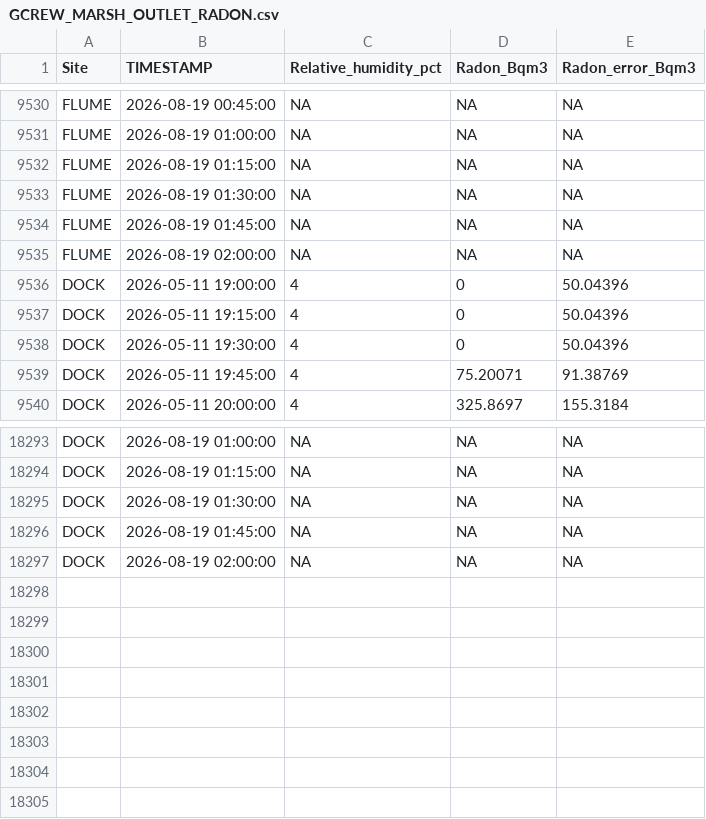
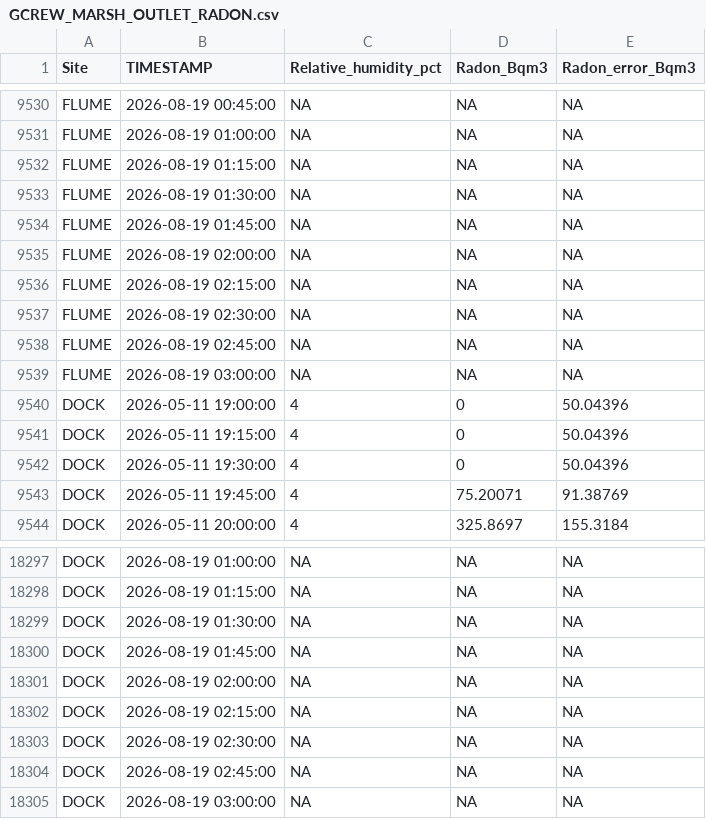
Before and after one commit to wilsonsj100/serc-lateral-flux, a CSV file: Processed_data/GCREW_MARSH_OUTLET_RADON.csv, drawn as a sheet; only a part is shown, gaps mark what is left out; the diff names each change by its address in the sheet, - before the commit and + after, or states it on an @@ line.

```diff
--- a/Processed_data/GCREW_MARSH_OUTLET_RADON.csv
+++ b/Processed_data/GCREW_MARSH_OUTLET_RADON.csv
+row 9536: FLUME | 2026-08-19 02:15:00 | NA | NA | NA
+row 9537: FLUME | 2026-08-19 02:30:00 | NA | NA | NA
+row 9538: FLUME | 2026-08-19 02:45:00 | NA | NA | NA
+row 9539: FLUME | 2026-08-19 03:00:00 | NA | NA | NA
+row 18302: DOCK | 2026-08-19 02:15:00 | NA | NA | NA
+row 18303: DOCK | 2026-08-19 02:30:00 | NA | NA | NA
+row 18304: DOCK | 2026-08-19 02:45:00 | NA | NA | NA
+row 18305: DOCK | 2026-08-19 03:00:00 | NA | NA | NA
```
Also changed, not shown: 8 other files.
